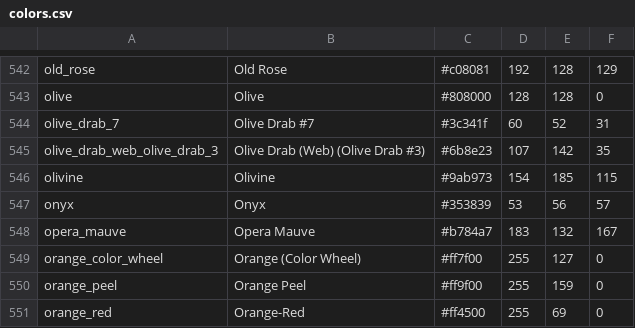
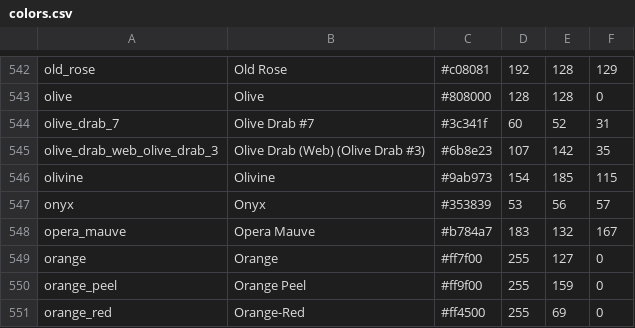
Before and after one commit to tredfern/moonpie, a CSV file: moonpie/assets/colors.csv, drawn as a sheet; only a part is shown, gaps mark what is left out.

```diff
--- a/moonpie/assets/colors.csv
+++ b/moonpie/assets/colors.csv
@@ -548,3 +548,3 @@ onyx,"Onyx",#353839,53,56,57
 opera_mauve,"Opera Mauve",#b784a7,183,132,167
-orange_color_wheel,"Orange (Color Wheel)",#ff7f00,255,127,0
+orange,"Orange",#ff7f00,255,127,0
 orange_peel,"Orange Peel",#ff9f00,255,159,0
```
Also changed, not shown: 9 other files.
